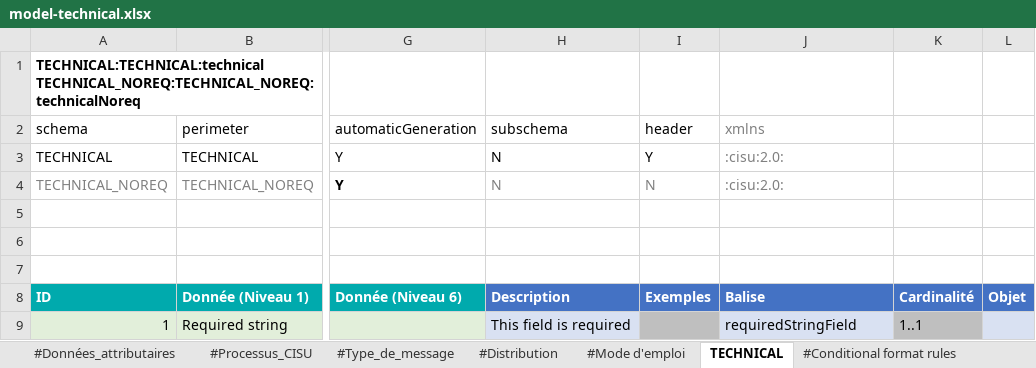
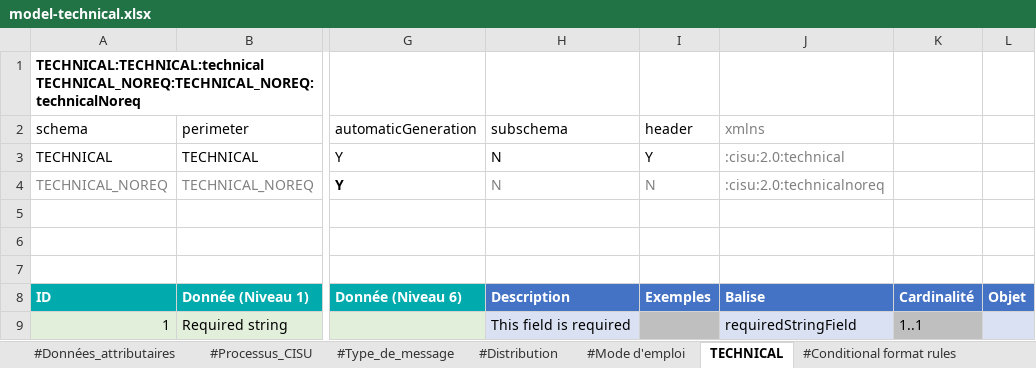
Before and after one commit to ansforge/SAMU-Hub-Modeles, an Excel workbook: csv_parser/models/model-technical.xlsx, sheet TECHNICAL, drawn as a sheet; only a part is shown, gaps mark what is left out; values as stored, in another font and other column widths than the file's, no borders; conditional formats and table styles not drawn; the diff names each change by its address in the sheet, - before the commit and + after, or states it on an @@ line.

```diff
--- a/csv_parser/models/model-technical.xlsx (sheet TECHNICAL)
+++ b/csv_parser/models/model-technical.xlsx (sheet TECHNICAL)
-J3 (xmlns): :cisu:2.0:
+J3 (xmlns): :cisu:2.0:technical
-J4 (xmlns): :cisu:2.0:
+J4 (xmlns): :cisu:2.0:technicalnoreq
```
Also changed, not shown: 52 other files.
